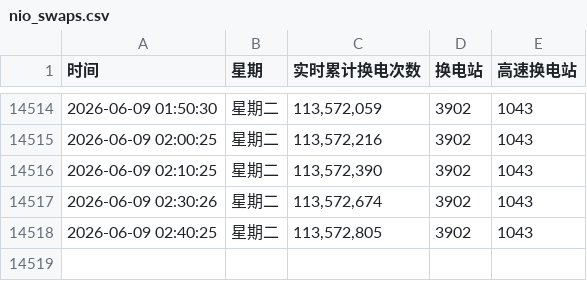
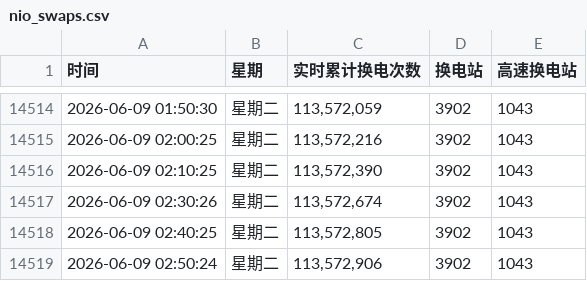
Before and after one commit to hoghorne/nio-data-tracker, a CSV file: nio_swaps.csv, drawn as a sheet; only a part is shown, gaps mark what is left out.

Commit message:
Data Update 2026-06-09 02:50:24

```diff
--- a/nio_swaps.csv
+++ b/nio_swaps.csv
@@ -14518 +14518,2 @@
 2026-06-09 02:40:25,星期二,"113,572,805",3902,1043
+2026-06-09 02:50:24,星期二,"113,572,906",3902,1043
```
